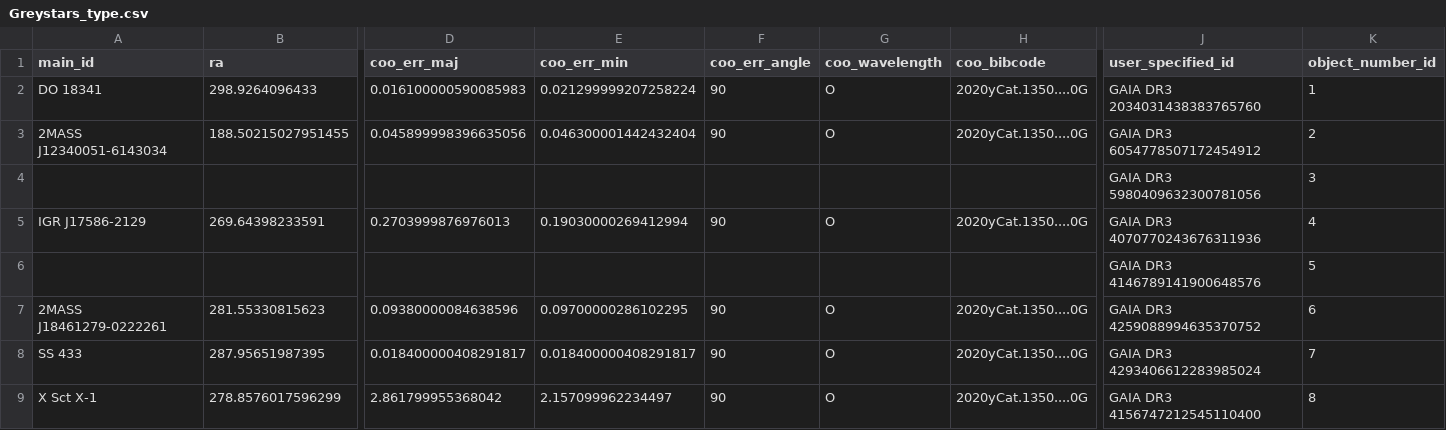
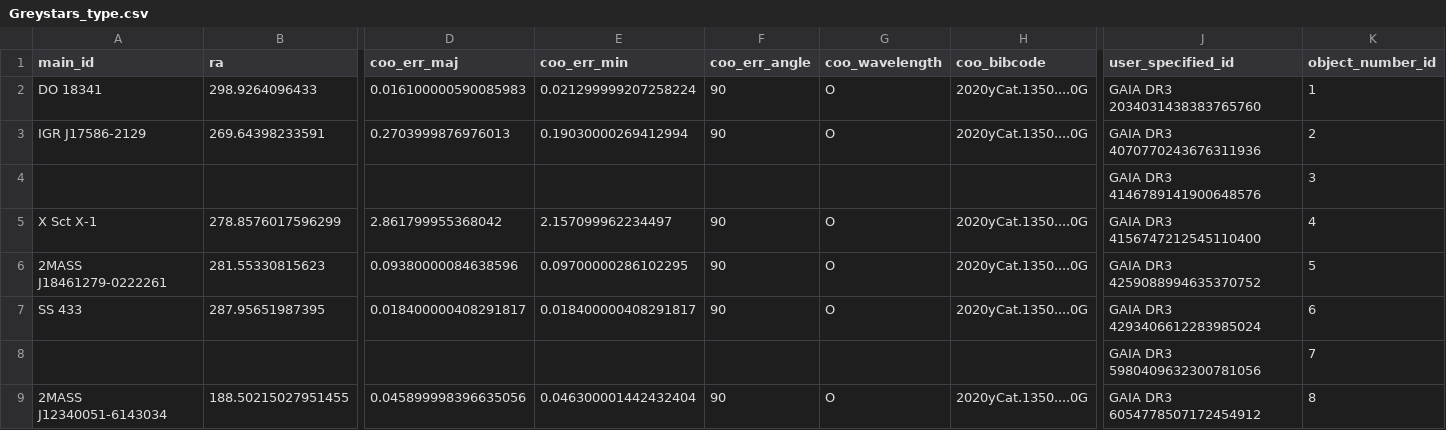
Before and after one commit to MantisShrimp2/Thesis-HMXB, a CSV file: Greystars_type.csv, drawn as a sheet; only a part is shown, gaps mark what is left out; removed rows and columns are numbered as before the commit, all else as after; rows hold the shown columns only; the diff names each change by its address in the sheet, - before the commit and + after, or states it on an @@ line.

```diff
--- a/Greystars_type.csv
+++ b/Greystars_type.csv
-row 3: 2MASS J12340051-6143034 | 188.50215027951455 | 0.045899998396635056 | 0.046300001442432404 | 90 | O | 2020yCat.1350....0G | GAIA DR3 6054778507172454912 | 2
-row 4:  |  |  |  |  |  |  | GAIA DR3 5980409632300781056 | 3
-K3 (object_number_id): 4
+K3 (object_number_id): 2
-K4 (object_number_id): 5
+K4 (object_number_id): 3
+row 5: X Sct X-1 | 278.8576017596299 | 2.861799955368042 | 2.157099962234497 | 90 | O | 2020yCat.1350....0G | GAIA DR3 4156747212545110400 | 4
-K6 (object_number_id): 6
+K6 (object_number_id): 5
-K7 (object_number_id): 7
+K7 (object_number_id): 6
-row 9: X Sct X-1 | 278.8576017596299 | 2.861799955368042 | 2.157099962234497 | 90 | O | 2020yCat.1350....0G | GAIA DR3 4156747212545110400 | 8
+row 8:  |  |  |  |  |  |  | GAIA DR3 5980409632300781056 | 7
+row 9: 2MASS J12340051-6143034 | 188.50215027951455 | 0.045899998396635056 | 0.046300001442432404 | 90 | O | 2020yCat.1350....0G | GAIA DR3 6054778507172454912 | 8
```
Also changed, not shown: DATA/1700_37.csv, DATA/HMXB_practice_analysis.csv, 41 other files.
